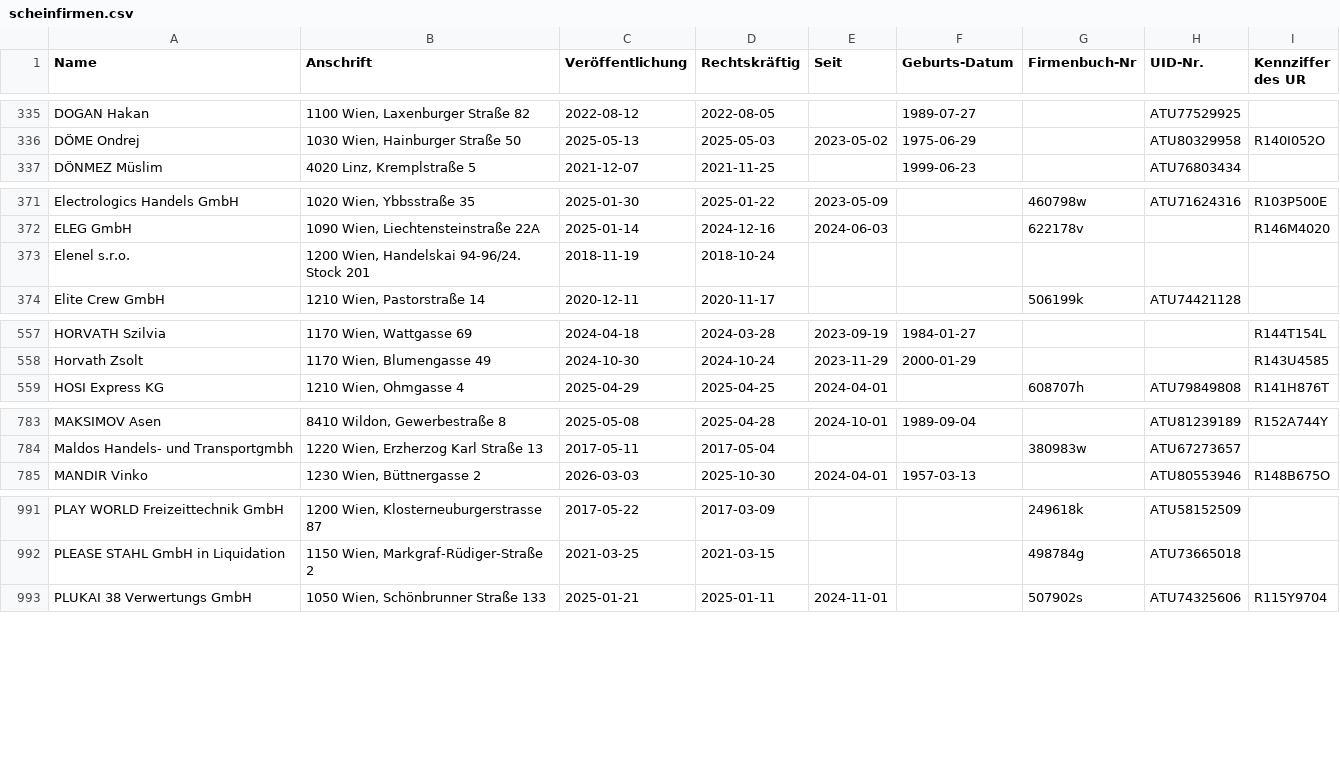
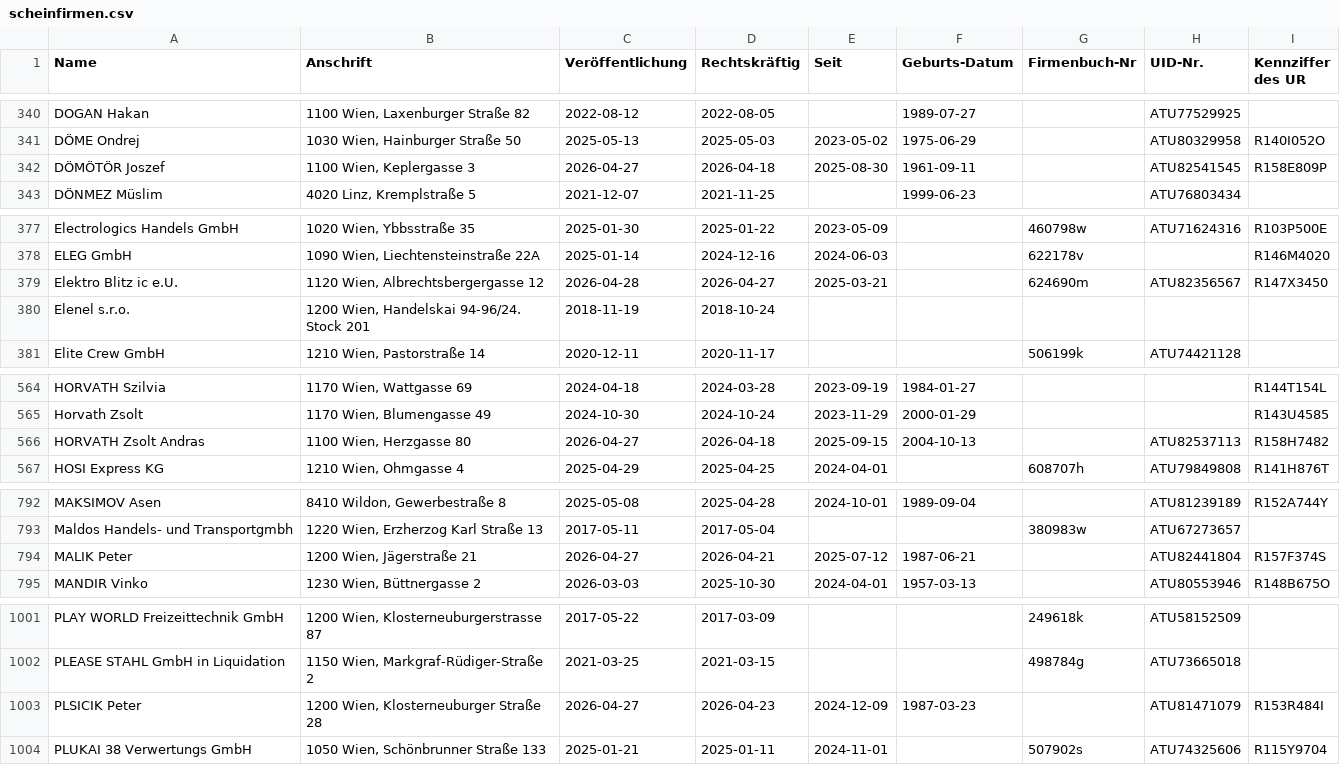
Before and after one commit to arjoma/scheinfirmen-at, a CSV file: data/scheinfirmen.csv, drawn as a sheet; only a part is shown, gaps mark what is left out; the diff covers the shown part only; the diff names each change by its address in the sheet, - before the commit and + after, or states it on an @@ line.

```diff
--- a/data/scheinfirmen.csv
+++ b/data/scheinfirmen.csv
+row 342: DÖMÖTÖR Joszef | 1100 Wien, Keplergasse 3 | 2026-04-27 | 2026-04-18 | 2025-08-30 | 1961-09-11 |  | ATU82541545 | R158E809P
+row 379: Elektro Blitz ic e.U. | 1120 Wien, Albrechtsbergergasse 12 | 2026-04-28 | 2026-04-27 | 2025-03-21 |  | 624690m | ATU82356567 | R147X3450
+row 566: HORVATH Zsolt Andras | 1100 Wien, Herzgasse 80 | 2026-04-27 | 2026-04-18 | 2025-09-15 | 2004-10-13 |  | ATU82537113 | R158H7482
+row 794: MALIK Peter | 1200 Wien, Jägerstraße 21 | 2026-04-27 | 2026-04-21 | 2025-07-12 | 1987-06-21 |  | ATU82441804 | R157F374S
+row 1003: PLSICIK Peter | 1200 Wien, Klosterneuburger Straße 28 | 2026-04-27 | 2026-04-23 | 2024-12-09 | 1987-03-23 |  | ATU81471079 | R153R484I
```
Also changed, not shown: 10 added rows, 1 moved row and 4 edited cells elsewhere in this file, 4 other files.
